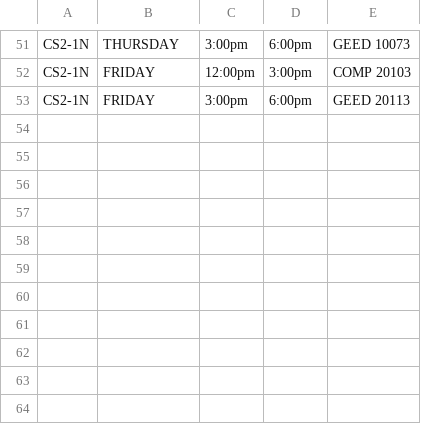
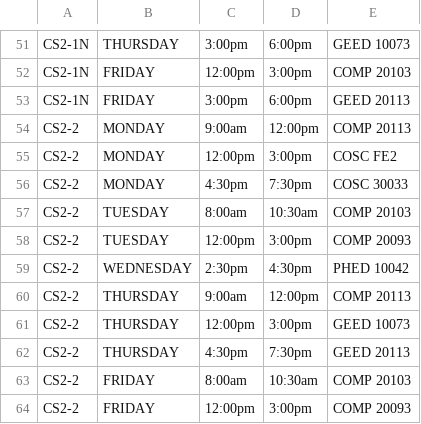
Before and after one commit to szy-kenn/automated-scheduling-system, a CSV file: scheds.csv, drawn as a sheet; only a part is shown, gaps mark what is left out; the diff names each change by its address in the sheet, - before the commit and + after, or states it on an @@ line.

Commit message:
update3

```diff
--- a/scheds.csv
+++ b/scheds.csv
+row 54: CS2-2 | MONDAY | 9:00am | 12:00pm | COMP 20113
+row 55: CS2-2 | MONDAY | 12:00pm | 3:00pm | COSC FE2
+row 56: CS2-2 | MONDAY | 4:30pm | 7:30pm | COSC 30033
+row 57: CS2-2 | TUESDAY | 8:00am | 10:30am | COMP 20103
+row 58: CS2-2 | TUESDAY | 12:00pm | 3:00pm | COMP 20093
+row 59: CS2-2 | WEDNESDAY | 2:30pm | 4:30pm | PHED 10042
+row 60: CS2-2 | THURSDAY | 9:00am | 12:00pm | COMP 20113
+row 61: CS2-2 | THURSDAY | 12:00pm | 3:00pm | GEED 10073
+row 62: CS2-2 | THURSDAY | 4:30pm | 7:30pm | GEED 20113
+row 63: CS2-2 | FRIDAY | 8:00am | 10:30am | COMP 20103
+row 64: CS2-2 | FRIDAY | 12:00pm | 3:00pm | COMP 20093
```
